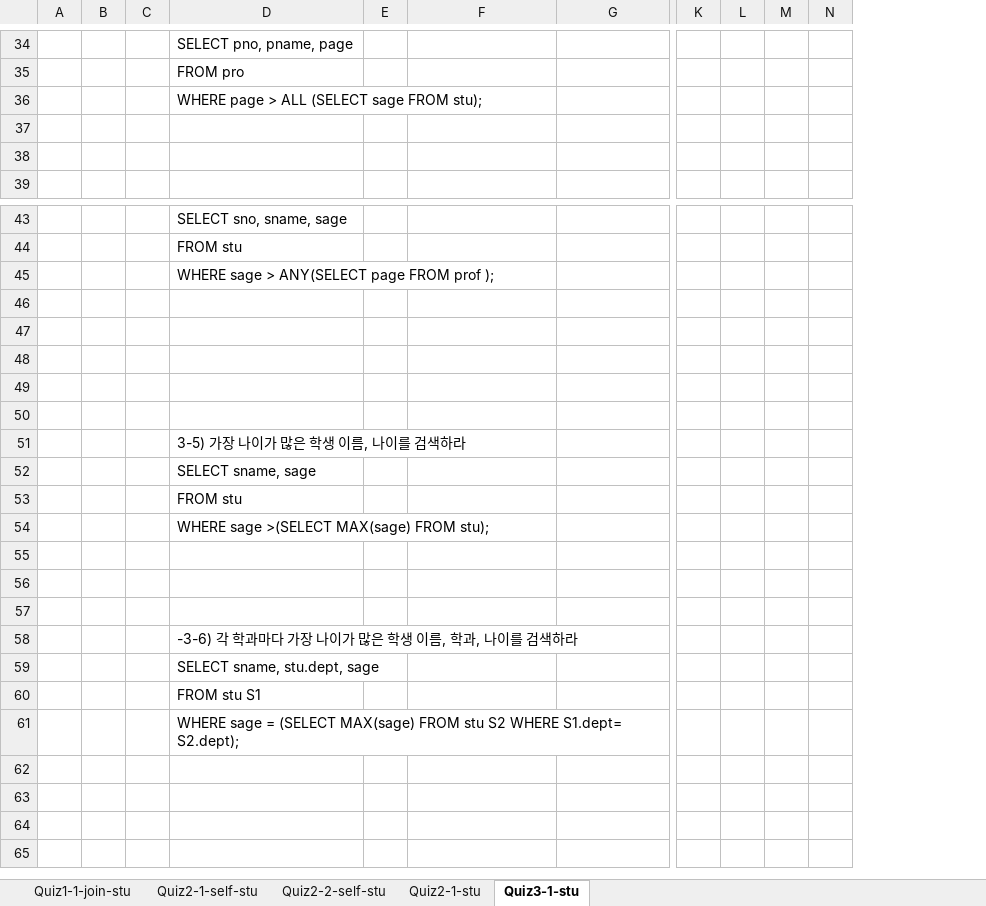
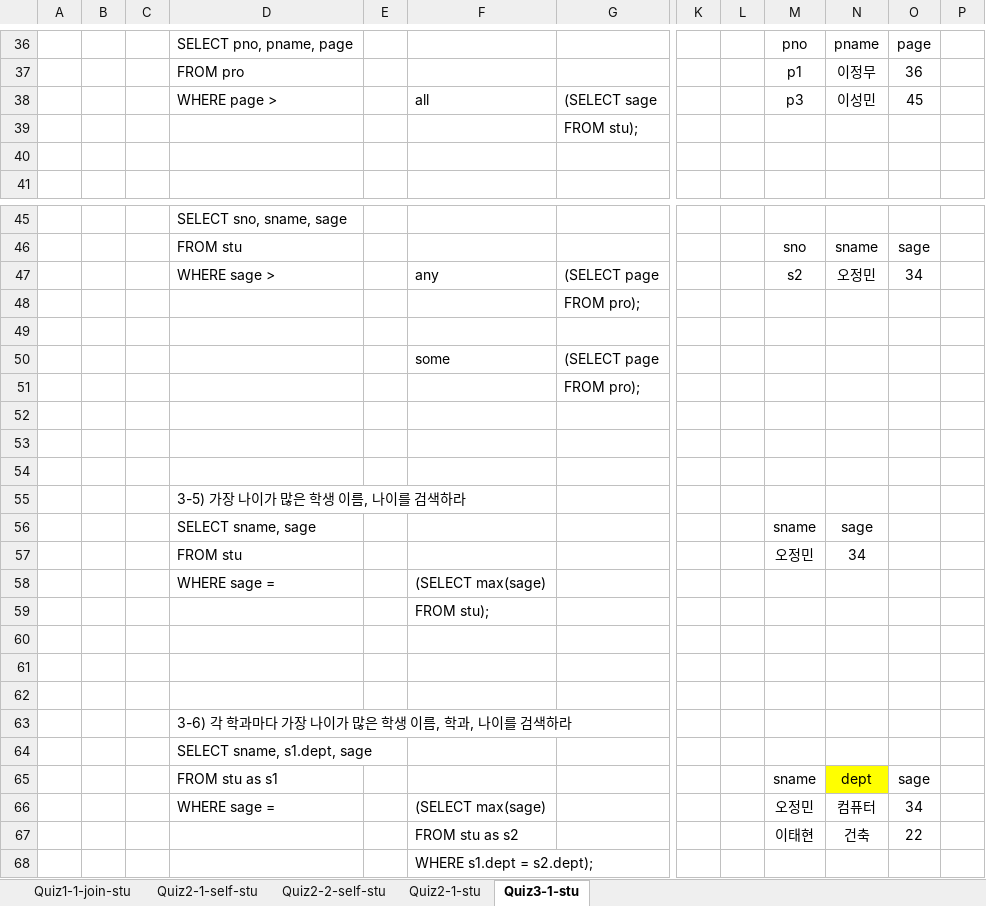
Before and after one commit to EunSeong-Jo/DMU, an Excel workbook: 1-freshman/2st-semester/데이터베이스/인공_dy242DB1-SQL실습02-w13-stu.xlsx, sheet Quiz3-1-stu, drawn as a sheet; only a part is shown, gaps mark what is left out; values as stored, in another font and other column widths than the file's, no borders; charts and pictures not drawn; removed rows and columns are numbered as before the commit, all else as after; rows hold the shown columns only; the diff covers the shown part only; the diff names each change by its address in the sheet, - before the commit and + after, or states it on an @@ line.

```diff
--- a/1-freshman/2st-semester/데이터베이스/인공_dy242DB1-SQL실습02-w13-stu.xlsx (sheet Quiz3-1-stu)
+++ b/1-freshman/2st-semester/데이터베이스/인공_dy242DB1-SQL실습02-w13-stu.xlsx (sheet Quiz3-1-stu)
-column M, empty
+column M, rows 36-38: pno | p1 | p3; row 46: sno; rows 56-57: sname | 오정민; row 65: sname
+column N, rows 36-38: pname | 이정무 | 이성민; row 46: sname; rows 56-57: sage | 34; row 65: dept
+column O, rows 36-38: page | 36 | 45; row 46: sage; row 65: sage
-row 36:  |  |  | WHERE page > ALL (SELECT sage FROM stu);
-row 38: (empty)
+row 38:  |  |  | WHERE page > |  | all | (SELECT sage |  |  | p3 | 이성민 | 45
+row 39:  |  |  |  |  |  | FROM stu);
-row 45:  |  |  | WHERE sage > ANY(SELECT page FROM prof );
+row 47:  |  |  | WHERE sage > |  | any | (SELECT page |  |  | s2 | 오정민 | 34
+row 48:  |  |  |  |  |  | FROM pro);
-row 50: (empty)
+row 50:  |  |  |  |  | some | (SELECT page
+row 51:  |  |  |  |  |  | FROM pro);
-row 54:  |  |  | WHERE sage >(SELECT MAX(sage) FROM stu);
+row 58:  |  |  | WHERE sage = |  | (SELECT max(sage)
+row 59:  |  |  |  |  | FROM stu);
-D63: -3-6) 각 학과마다 가장 나이가 많은 학생 이름, 학과, 나이를 검색하라
+D63: 3-6) 각 학과마다 가장 나이가 많은 학생 이름, 학과, 나이를 검색하라
-D64: SELECT sname, stu.dept, sage
+D64: SELECT sname, s1.dept, sage
-D65: FROM stu S1
+D65: FROM stu as s1
-row 61:  |  |  | WHERE sage = (SELECT MAX(sage) FROM stu S2 WHERE S1.dept= S2.dept);
+row 66:  |  |  | WHERE sage = |  | (SELECT max(sage) |  |  |  | 오정민 | 컴퓨터 | 34
+row 67:  |  |  |  |  | FROM stu as s2 |  |  |  | 이태현 | 건축 | 22
+row 68:  |  |  |  |  | WHERE s1.dept = s2.dept);
```
Also changed, not shown: 6 added rows, 4 removed rows, 11 edited cells and cell formats elsewhere in this sheet, sheet Quiz2-1-stu, sheet Quiz1-1-join-stu, sheet Quiz2-1-self-stu, sheet Quiz2-2-self-stu, charts or pictures, 7 other files.
